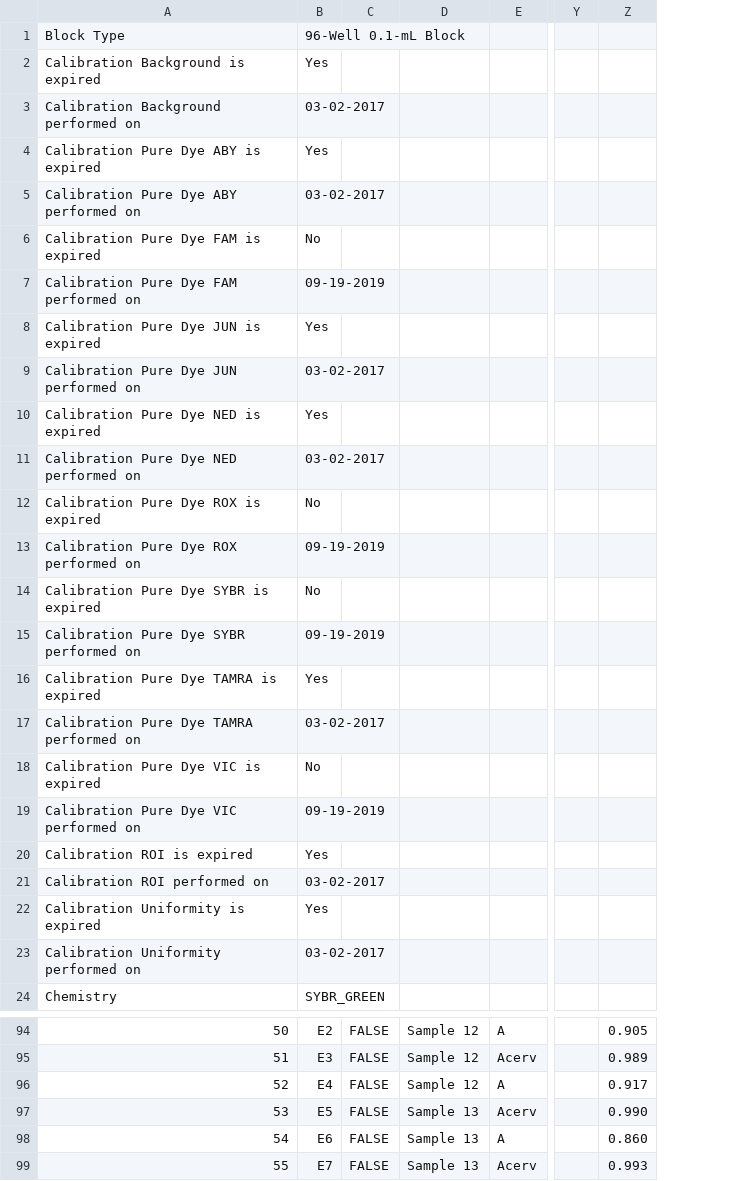
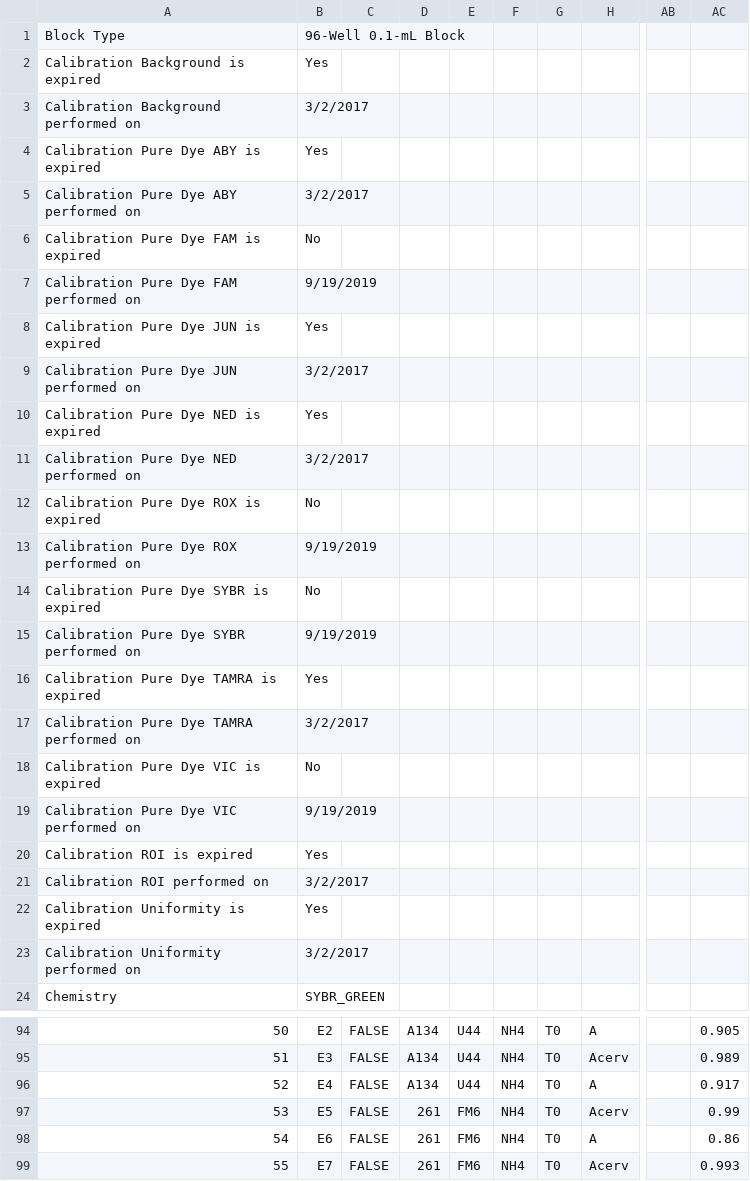
Before and after one commit to dmkroesche/Acerv-Nutrients-Disease, a CSV file: Data/CBASS_plate1.csv, drawn as a sheet; only a part is shown, gaps mark what is left out; removed rows and columns are numbered as before the commit, all else as after; the diff covers the shown part only; the diff names each change by its address in the sheet, - before the commit and + after, or states it on an @@ line.

```diff
--- a/Data/CBASS_plate1.csv
+++ b/Data/CBASS_plate1.csv
-column D, rows 94-99: Sample 12 | Sample 12 | Sample 12 | Sample 13 | Sample 13 | Sample 13
+column D, rows 94-99: A134 | A134 | A134 | 261 | 261 | 261
+column E, rows 94-99: U44 | U44 | U44 | FM6 | FM6 | FM6
+column F, rows 94-99: all NH4
+column G, rows 94-99: all T0
-B3: 03-02-2017
+B3: 3/2/2017
-B5: 03-02-2017
+B5: 3/2/2017
-B7: 09-19-2019
+B7: 9/19/2019
-B9: 03-02-2017
+B9: 3/2/2017
-B11: 03-02-2017
+B11: 3/2/2017
-B13: 09-19-2019
+B13: 9/19/2019
-B15: 09-19-2019
+B15: 9/19/2019
-B17: 03-02-2017
+B17: 3/2/2017
-B19: 09-19-2019
+B19: 9/19/2019
-B21: 03-02-2017
+B21: 3/2/2017
-B23: 03-02-2017
+B23: 3/2/2017
-AC97: 0.990
+AC97: 0.99
-AC98: 0.860
+AC98: 0.86
```
Also changed, not shown: 47 edited cells elsewhere in this file, Data/CBASS_plate2.csv, Data/DK_CBASS Plate 3.csv, 1 other file.
